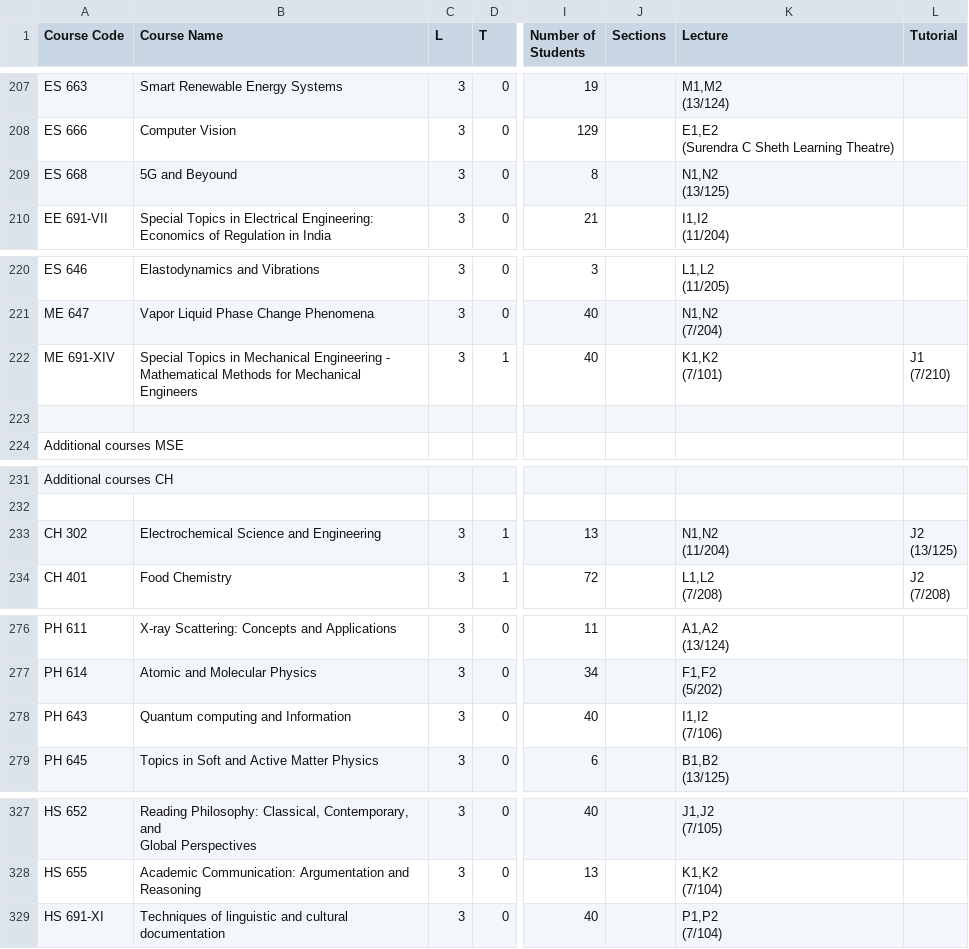
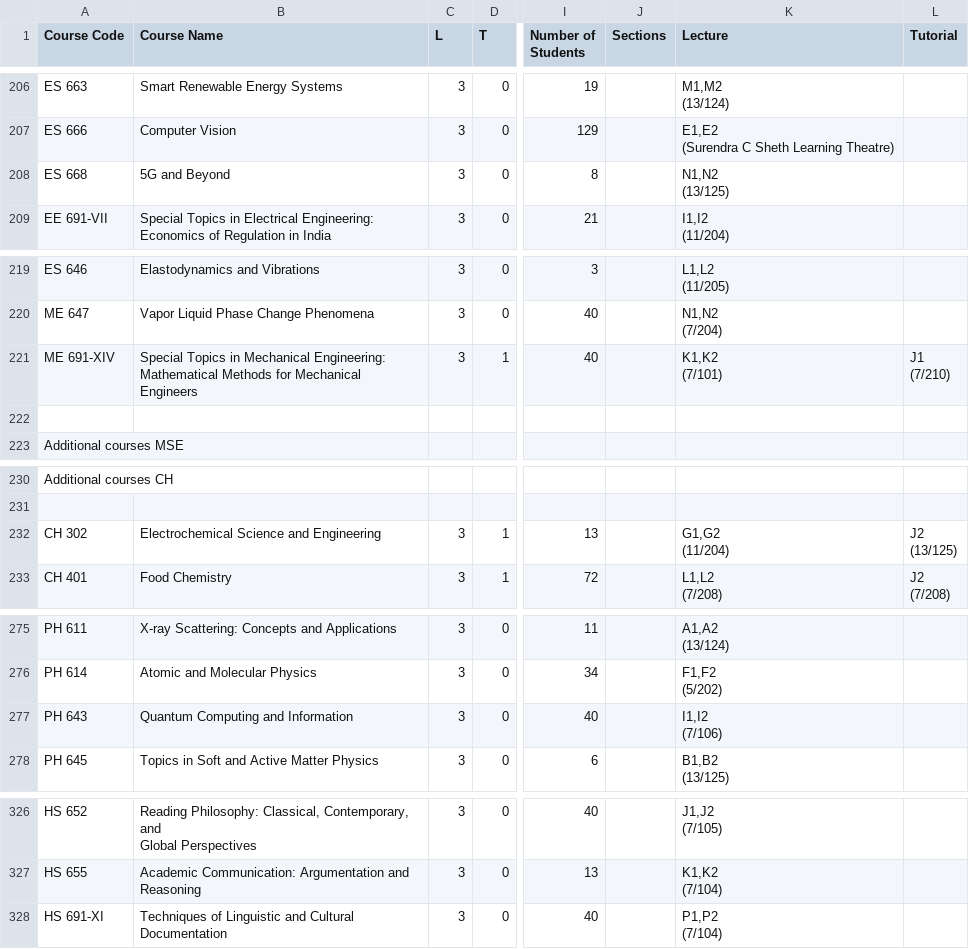
Before and after one commit to Naveen-Pal/timetable_2024-25, a CSV file: Timetable.csv, drawn as a sheet; only a part is shown, gaps mark what is left out; addresses are those after the commit; ↵ is a line break in a cell; the diff covers the shown part only; the diff names each change by its address in the sheet, - before the commit and + after, or states it on an @@ line.

```diff
--- a/Timetable.csv
+++ b/Timetable.csv
-B208 (Course Name): 5G and Beyound
+B208 (Course Name): 5G and Beyond
-B221 (Course Name): …in Mechanical Engineering - Mathematical Methods…
+B221 (Course Name): …in Mechanical Engineering: Mathematical Methods…
-K232 (Lecture): N1,N2 ↵ (11/204)
+K232 (Lecture): G1,G2 ↵ (11/204)
-B277 (Course Name): Quantum computing and Information
+B277 (Course Name): Quantum Computing and Information
-B328 (Course Name): Techniques of linguistic and cultural documentation
+B328 (Course Name): Techniques of Linguistic and Cultural Documentation
```
Also changed, not shown: 1 removed row and 20 edited cells elsewhere in this file, Updated_Processed_Timetable.csv.
